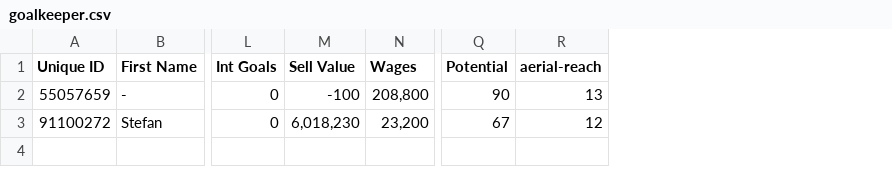
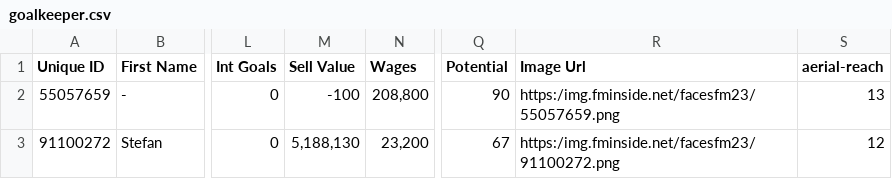
Before and after one commit to Lorcan1/EdWoodwardWebScraper, a CSV file: goalkeeper.csv, drawn as a sheet; only a part is shown, gaps mark what is left out; the diff names each change by its address in the sheet, - before the commit and + after, or states it on an @@ line.

```diff
--- a/goalkeeper.csv
+++ b/goalkeeper.csv
+column R (Image Url), rows 2-3: https:/img.fminside.net/facesfm23/55057659.png | https:/img.fminside.net/facesfm23/91100272.png
-M3 (Sell Value): 6,018,230
+M3 (Sell Value): 5,188,130
```
Also changed, not shown: outfield.csv, 1 other file.
